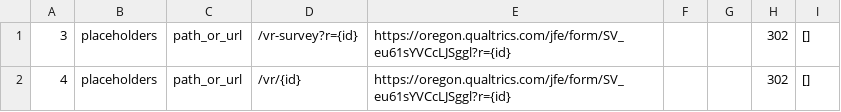
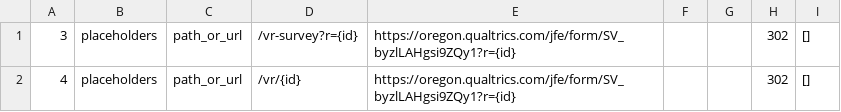
Before and after one commit to rsereda/main-website, a CSV file: storage/app/redirects.csv, drawn as a sheet.

Commit message:
content updates

```diff
--- a/storage/app/redirects.csv
+++ b/storage/app/redirects.csv
@@ -1,2 +1,2 @@
-3,placeholders,path_or_url,/vr-survey?r={id},https://oregon.qualtrics.com/jfe/form/SV_eu61sYVCcLJSggl?r={id},,,302,[],,
-4,placeholders,path_or_url,/vr/{id},https://oregon.qualtrics.com/jfe/form/SV_eu61sYVCcLJSggl?r={id},,,302,[],,
+3,placeholders,path_or_url,/vr-survey?r={id},https://oregon.qualtrics.com/jfe/form/SV_byzlLAHgsi9ZQy1?r={id},,,302,[],,
+4,placeholders,path_or_url,/vr/{id},https://oregon.qualtrics.com/jfe/form/SV_byzlLAHgsi9ZQy1?r={id},,,302,[],,
```
